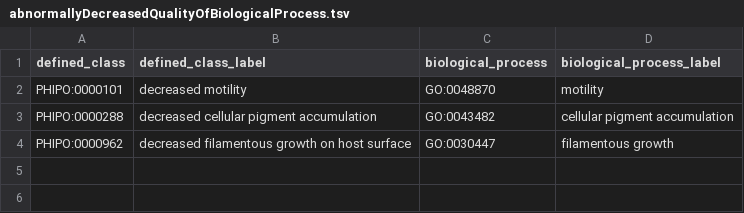
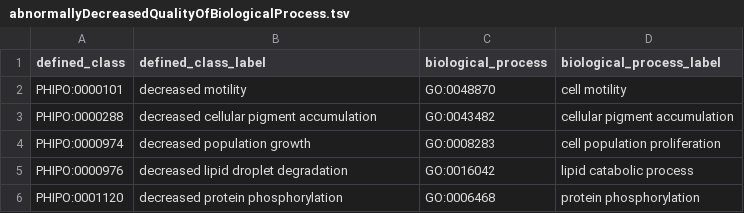
Before and after one commit to PHI-base/phipo, a TSV file: src/patterns/data/default/abnormallyDecreasedQualityOfBiologicalProcess.tsv, drawn as a sheet.

```diff
--- a/src/patterns/data/default/abnormallyDecreasedQualityOfBiologicalProcess.tsv
+++ b/src/patterns/data/default/abnormallyDecreasedQualityOfBiologicalProcess.tsv
@@ -1,4 +1,6 @@
 defined_class	defined_class_label	biological_process	biological_process_label
-PHIPO:0000101	decreased motility	GO:0048870	motility
+PHIPO:0000101	decreased motility	GO:0048870	cell motility
 PHIPO:0000288	decreased cellular pigment accumulation	GO:0043482	cellular pigment accumulation
-PHIPO:0000962	decreased filamentous growth on host surface	GO:0030447	filamentous growth
+PHIPO:0000974	decreased population growth	GO:0008283	cell population proliferation
+PHIPO:0000976	decreased lipid droplet degradation	GO:0016042	lipid catabolic process
+PHIPO:0001120	decreased protein phosphorylation	GO:0006468	protein phosphorylation
```
Also changed, not shown: src/patterns/data/default/abnormalBiologicalProcess.tsv, src/patterns/data/default/abnormallyDecreasedRateOfBiologicalProcess.tsv, 30 other files.
